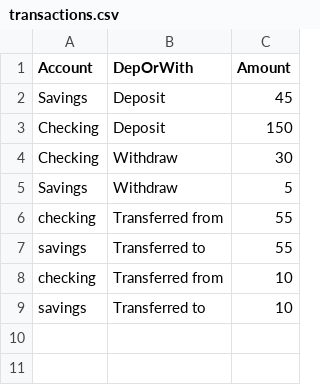
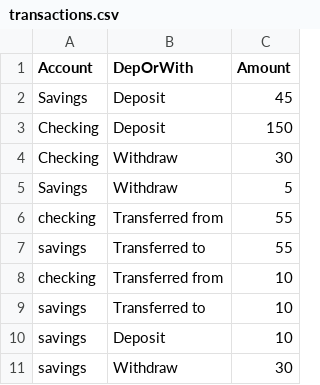
Before and after one commit to foxamanda2/FirstBankOfSuncoast, a CSV file: transactions.csv, drawn as a sheet.

```diff
--- a/transactions.csv
+++ b/transactions.csv
@@ -9 +9,3 @@ checking,Transferred from,10
 savings,Transferred to,10
+savings,Deposit,10
+savings,Withdraw,30
```
Also changed, not shown: 1 other file.
